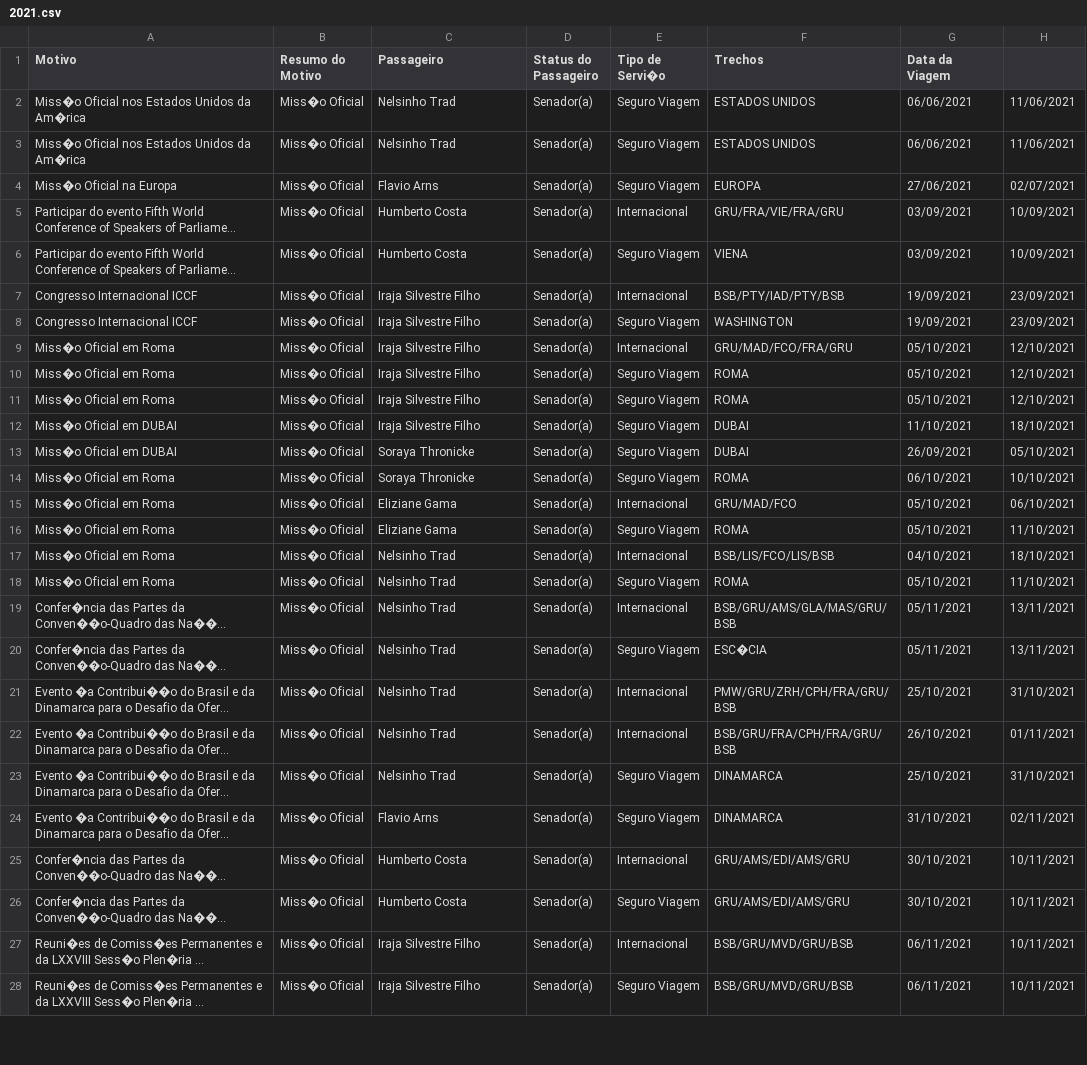
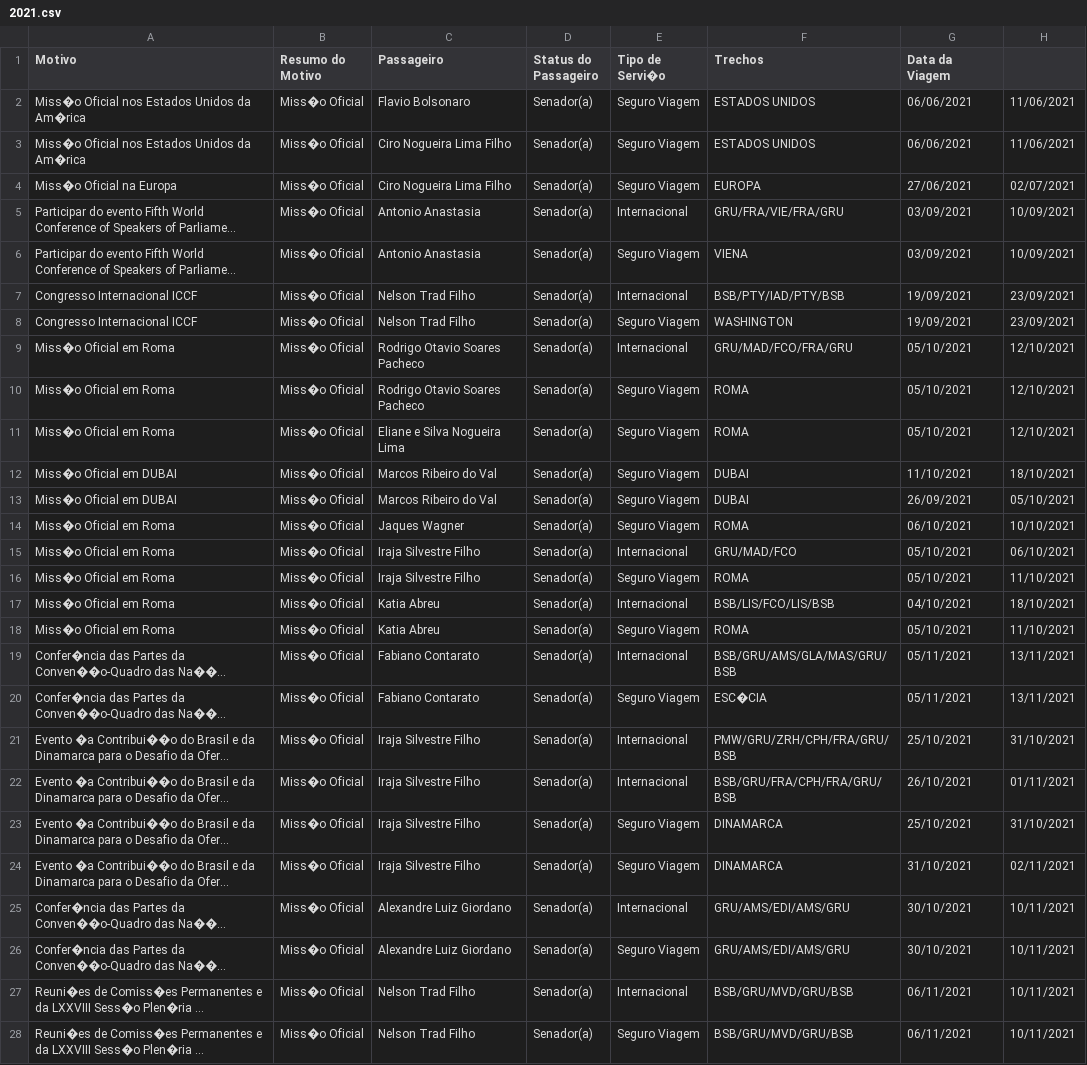
Before and after one commit to kadetete/senadores_passagens, a CSV file: Bases_originais/2021.csv, drawn as a sheet; only a part is shown; long unchanged cells end in …; the diff covers the shown part only; the diff names each change by its address in the sheet, - before the commit and + after, or states it on an @@ line.

```diff
--- a/Bases_originais/2021.csv
+++ b/Bases_originais/2021.csv
-C2 (Passageiro): Nelsinho Trad
+C2 (Passageiro): Flavio Bolsonaro
-C3 (Passageiro): Nelsinho Trad
+C3 (Passageiro): Ciro Nogueira Lima Filho
-C4 (Passageiro): Flavio Arns
+C4 (Passageiro): Ciro Nogueira Lima Filho
-C5:C6 (Passageiro): Humberto Costa
+C5:C6 (Passageiro): Antonio Anastasia
-C7:C8 (Passageiro): Iraja Silvestre Filho
+C7:C8 (Passageiro): Nelson Trad Filho
-C9:C10 (Passageiro): Iraja Silvestre Filho
+C9:C10 (Passageiro): Rodrigo Otavio Soares Pacheco
-C11 (Passageiro): Iraja Silvestre Filho
+C11 (Passageiro): Eliane e Silva Nogueira Lima
-C12 (Passageiro): Iraja Silvestre Filho
+C12 (Passageiro): Marcos Ribeiro do Val
-C13 (Passageiro): Soraya Thronicke
+C13 (Passageiro): Marcos Ribeiro do Val
-C14 (Passageiro): Soraya Thronicke
+C14 (Passageiro): Jaques Wagner
-C15:C16 (Passageiro): Eliziane Gama
+C15:C16 (Passageiro): Iraja Silvestre Filho
-C17:C18 (Passageiro): Nelsinho Trad
+C17:C18 (Passageiro): Katia Abreu
-C19:C20 (Passageiro): Nelsinho Trad
+C19:C20 (Passageiro): Fabiano Contarato
-C21:C23 (Passageiro): Nelsinho Trad
+C21:C23 (Passageiro): Iraja Silvestre Filho
-C24 (Passageiro): Flavio Arns
+C24 (Passageiro): Iraja Silvestre Filho
-C25:C26 (Passageiro): Humberto Costa
+C25:C26 (Passageiro): Alexandre Luiz Giordano
-C27:C28 (Passageiro): Iraja Silvestre Filho
+C27:C28 (Passageiro): Nelson Trad Filho
```
Also changed, not shown: 86 edited cells elsewhere in this file, Bases_originais/2022.csv.
